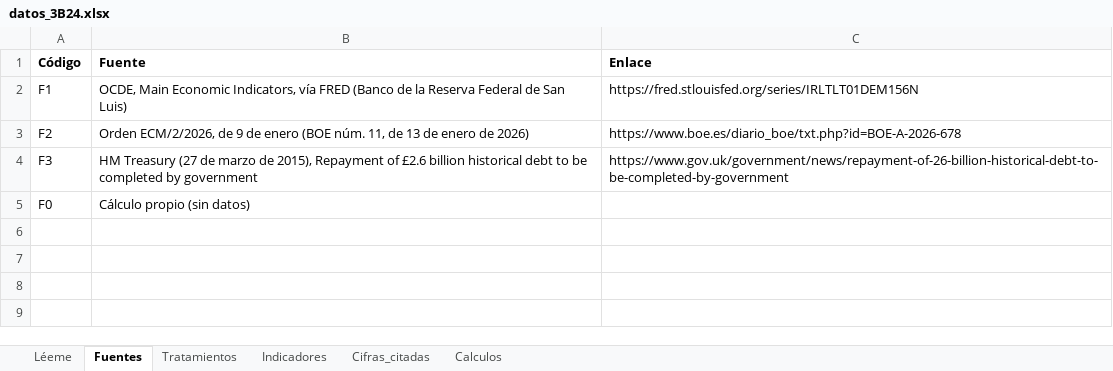
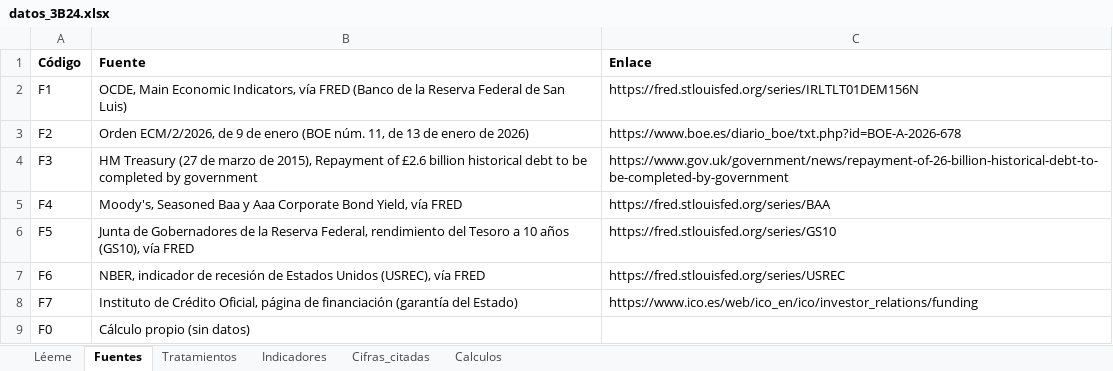
Before and after one commit to OposicionTCEE/temario, an Excel workbook: Ejercicio-3/Parte-B/3.B.24/Code/datos_3B24.xlsx, sheet Fuentes, drawn as a sheet; values as stored, in another font and other column widths than the file's, no borders; the diff names each change by its address in the sheet, - before the commit and + after, or states it on an @@ line.

```diff
--- a/Ejercicio-3/Parte-B/3.B.24/Code/datos_3B24.xlsx (sheet Fuentes)
+++ b/Ejercicio-3/Parte-B/3.B.24/Code/datos_3B24.xlsx (sheet Fuentes)
+row 5: F4 | Moody's, Seasoned Baa y Aaa Corporate Bond Yield, vía FRED | https://fred.stlouisfed.org/series/BAA
+row 6: F5 | Junta de Gobernadores de la Reserva Federal, rendimiento del Tesoro a 10 años (GS10), vía FRED | https://fred.stlouisfed.org/series/GS10
+row 7: F6 | NBER, indicador de recesión de Estados Unidos (USREC), vía FRED | https://fred.stlouisfed.org/series/USREC
+row 8: F7 | Instituto de Crédito Oficial, página de financiación (garantía del Estado) | https://www.ico.es/web/ico_en/ico/investor_relations/funding
```
Also changed, not shown: sheet Indicadores, sheet Cifras_citadas, sheet Tratamientos.
